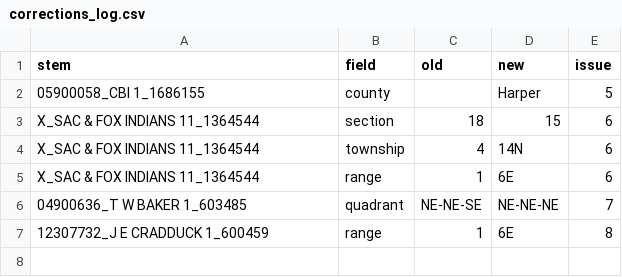
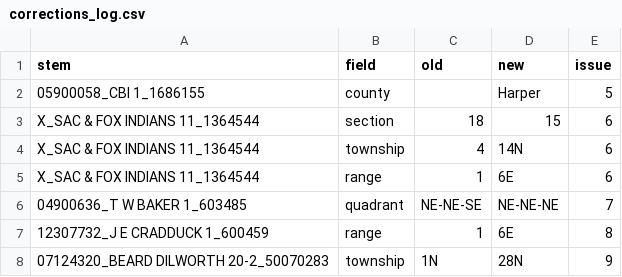
Before and after one commit to Akshaykumarmundrathi/osu-well-pipeline, a CSV file: docs/data/corrections_log.csv, drawn as a sheet.

```diff
--- a/docs/data/corrections_log.csv
+++ b/docs/data/corrections_log.csv
@@ -7 +7,2 @@ X_SAC & FOX INDIANS 11_1364544,range,1,6E,6
 12307732_J E CRADDUCK 1_600459,range,1,6E,8
+07124320_BEARD DILWORTH 20-2_50070283,township,1N,28N,9
```
Also changed, not shown: 1 other file.
